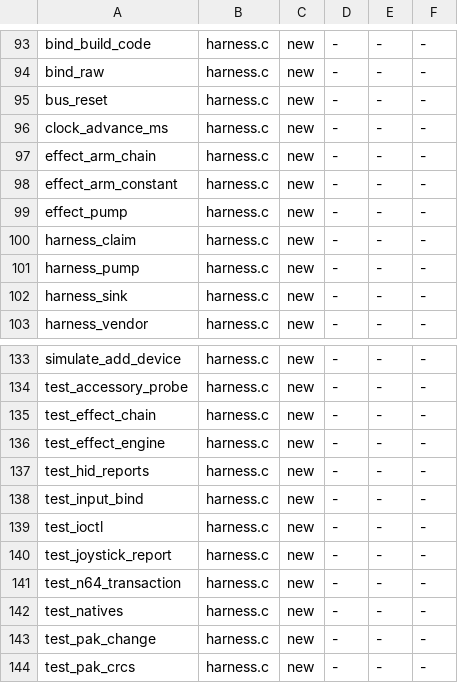
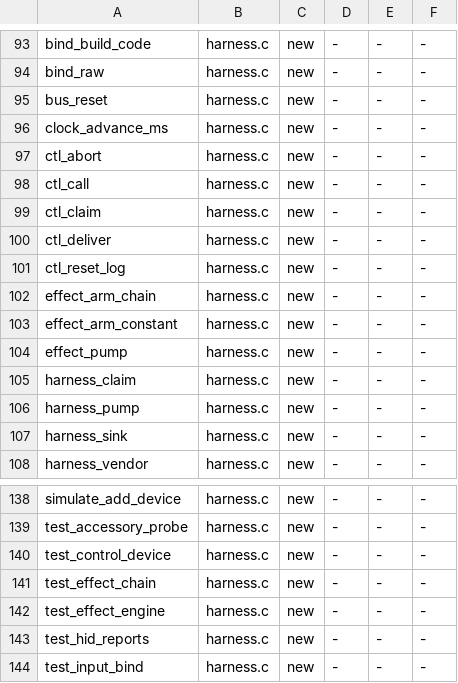
Before and after one commit to pinchyCZN/Adaptoid, a TSV file: src_drv/origin.tsv, drawn as a sheet; only a part is shown, gaps mark what is left out; the shorter side is filled out with more unchanged rows; the diff covers the shown part only; the diff names each change by its address in the sheet, - before the commit and + after, or states it on an @@ line.

```diff
--- a/src_drv/origin.tsv
+++ b/src_drv/origin.tsv
+row 97: ctl_abort | harness.c | new | - | - | -
+row 98: ctl_call | harness.c | new | - | - | -
+row 99: ctl_claim | harness.c | new | - | - | -
+row 100: ctl_deliver | harness.c | new | - | - | -
+row 101: ctl_reset_log | harness.c | new | - | - | -
+row 140: test_control_device | harness.c | new | - | - | -
```
Also changed, not shown: 19 added rows elsewhere in this file, 10 other files.
